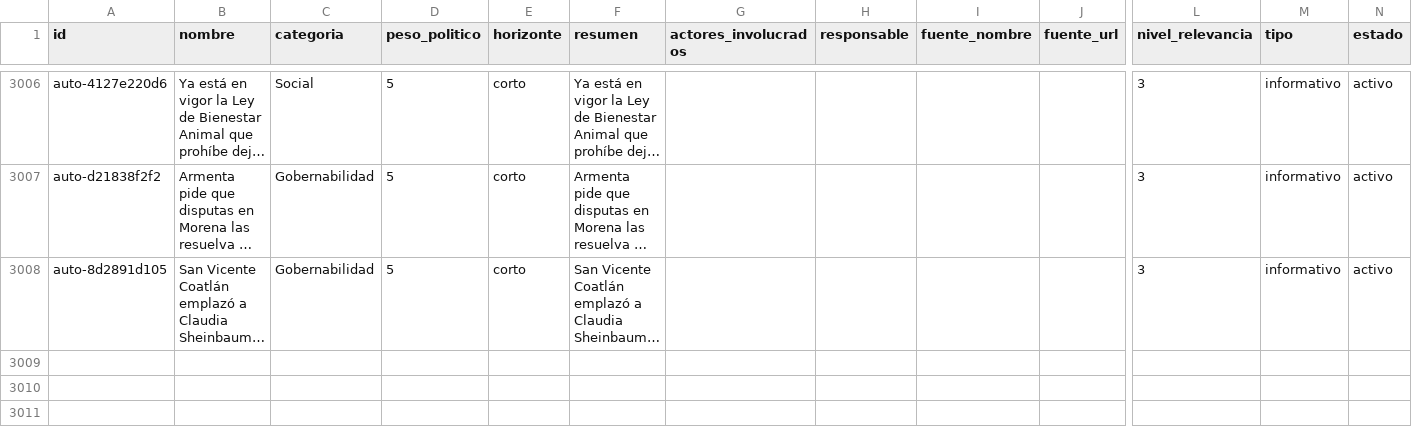
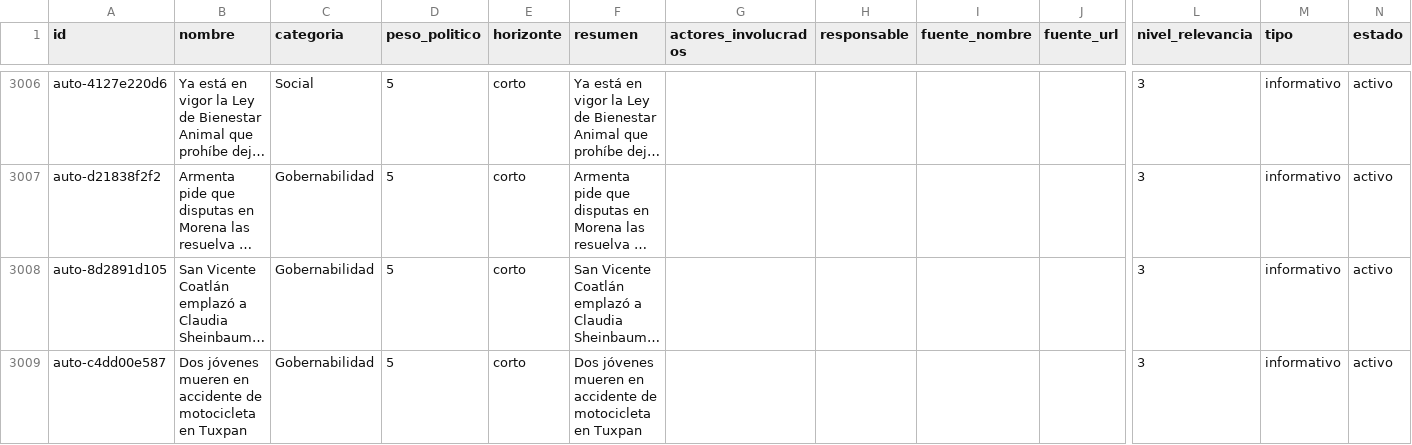
Before and after one commit to OckarLezama/ecosistema-politico, a CSV file: data/temas.csv, drawn as a sheet; only a part is shown, gaps mark what is left out; long unchanged cells end in …; rows hold the shown columns only; the diff names each change by its address in the sheet, - before the commit and + after, or states it on an @@ line.

```diff
--- a/data/temas.csv
+++ b/data/temas.csv
+row 3009: auto-c4dd00e587 | Dos jóvenes mueren en accidente de motocicleta en Tuxpan | Gobernabilidad | 5 | corto | Dos jóvenes mueren en accidente de motocicleta en Tuxpan |  |  |  |  | 3 | informativo | activo
```
Also changed, not shown: 3 other files.
